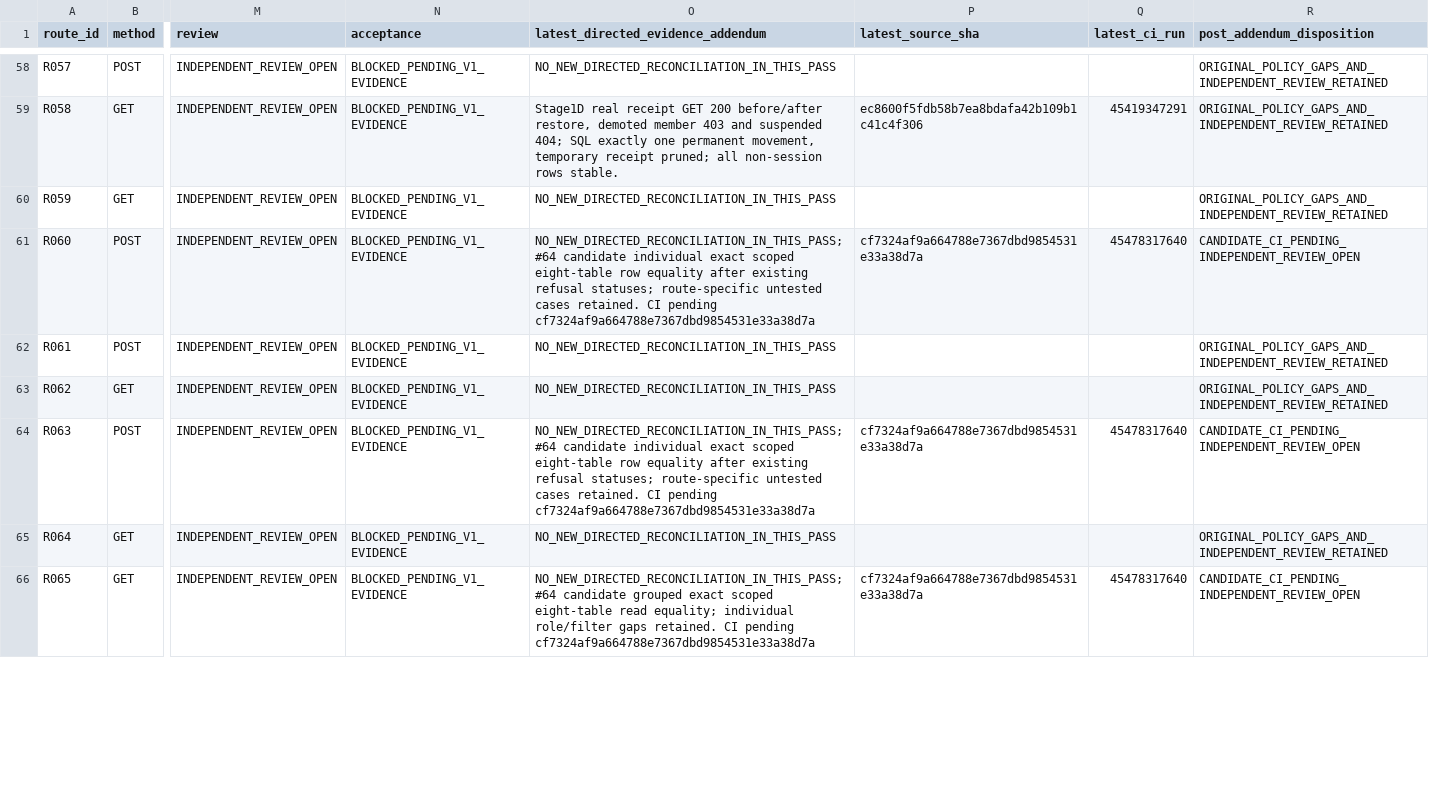
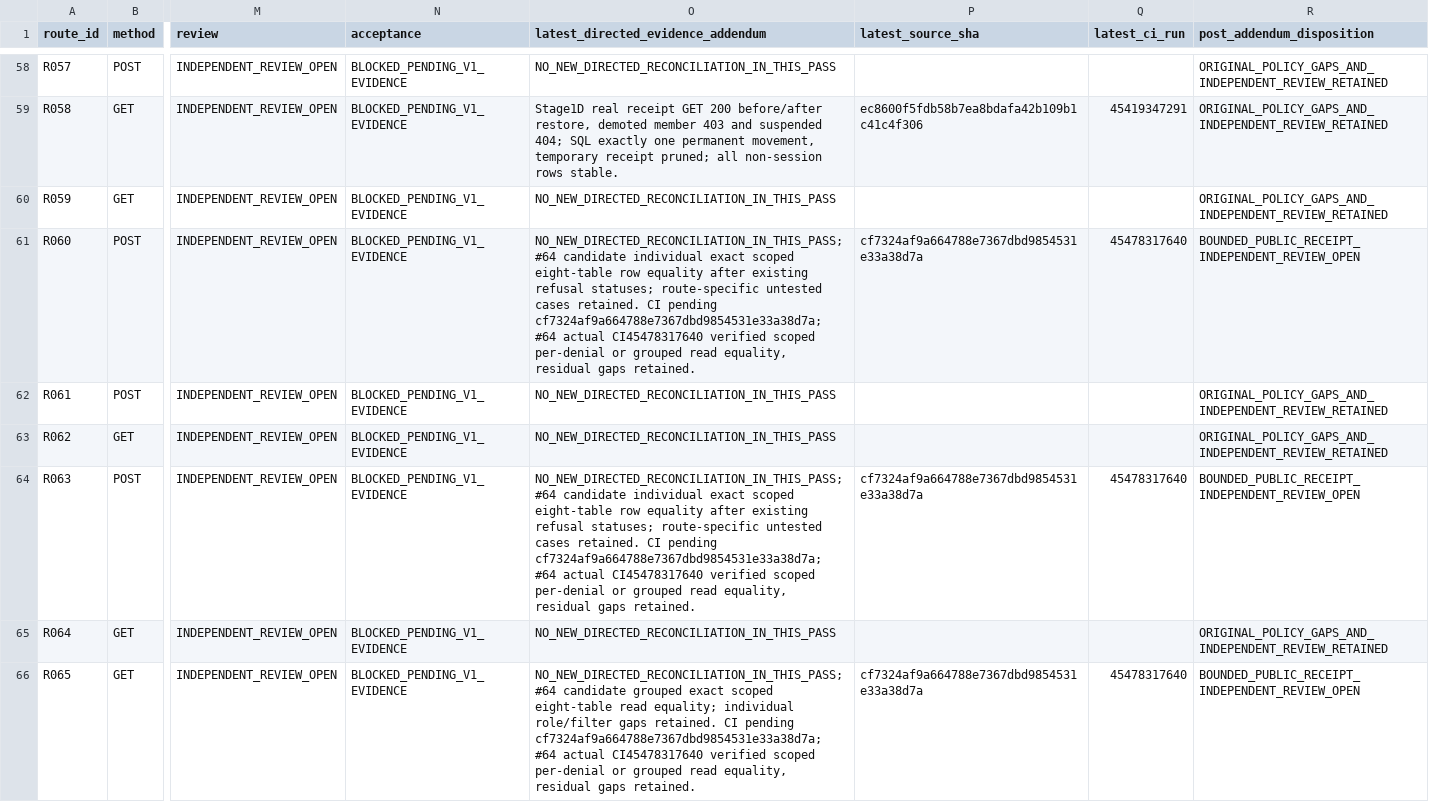
Before and after one commit to newonathe/OrgResource, a CSV file: docs/handoffs/claude-local-execution-2026-11-24/05_ROUTE_GAP_MAP.csv, drawn as a sheet; only a part is shown, gaps mark what is left out; the diff covers the shown part only; the diff names each change by its address in the sheet, - before the commit and + after, or states it on an @@ line.

Commit message:
docs: consume completed ProjectWork exact-head CI receipt

```diff
--- a/docs/handoffs/claude-local-execution-2026-11-24/05_ROUTE_GAP_MAP.csv
+++ b/docs/handoffs/claude-local-execution-2026-11-24/05_ROUTE_GAP_MAP.csv
-O61: …CI pending cf7324af9a664788e7367dbd9854531e33a38d7a
+O61: …CI pending cf7324af9a664788e7367dbd9854531e33a38d7a; #64 actual CI45478317640 verified scoped per-denial or grouped read equality, residual gaps retained.
-R61 (post_addendum_disposition): CANDIDATE_CI_PENDING_INDEPENDENT_REVIEW_OPEN
+R61 (post_addendum_disposition): BOUNDED_PUBLIC_RECEIPT_INDEPENDENT_REVIEW_OPEN
-O64: …CI pending cf7324af9a664788e7367dbd9854531e33a38d7a
+O64: …CI pending cf7324af9a664788e7367dbd9854531e33a38d7a; #64 actual CI45478317640 verified scoped per-denial or grouped read equality, residual gaps retained.
-R64 (post_addendum_disposition): CANDIDATE_CI_PENDING_INDEPENDENT_REVIEW_OPEN
+R64 (post_addendum_disposition): BOUNDED_PUBLIC_RECEIPT_INDEPENDENT_REVIEW_OPEN
-O66: …CI pending cf7324af9a664788e7367dbd9854531e33a38d7a
+O66: …CI pending cf7324af9a664788e7367dbd9854531e33a38d7a; #64 actual CI45478317640 verified scoped per-denial or grouped read equality, residual gaps retained.
-R66 (post_addendum_disposition): CANDIDATE_CI_PENDING_INDEPENDENT_REVIEW_OPEN
+R66 (post_addendum_disposition): BOUNDED_PUBLIC_RECEIPT_INDEPENDENT_REVIEW_OPEN
```
Also changed, not shown: 10 edited cells elsewhere in this file, 10 other files.
